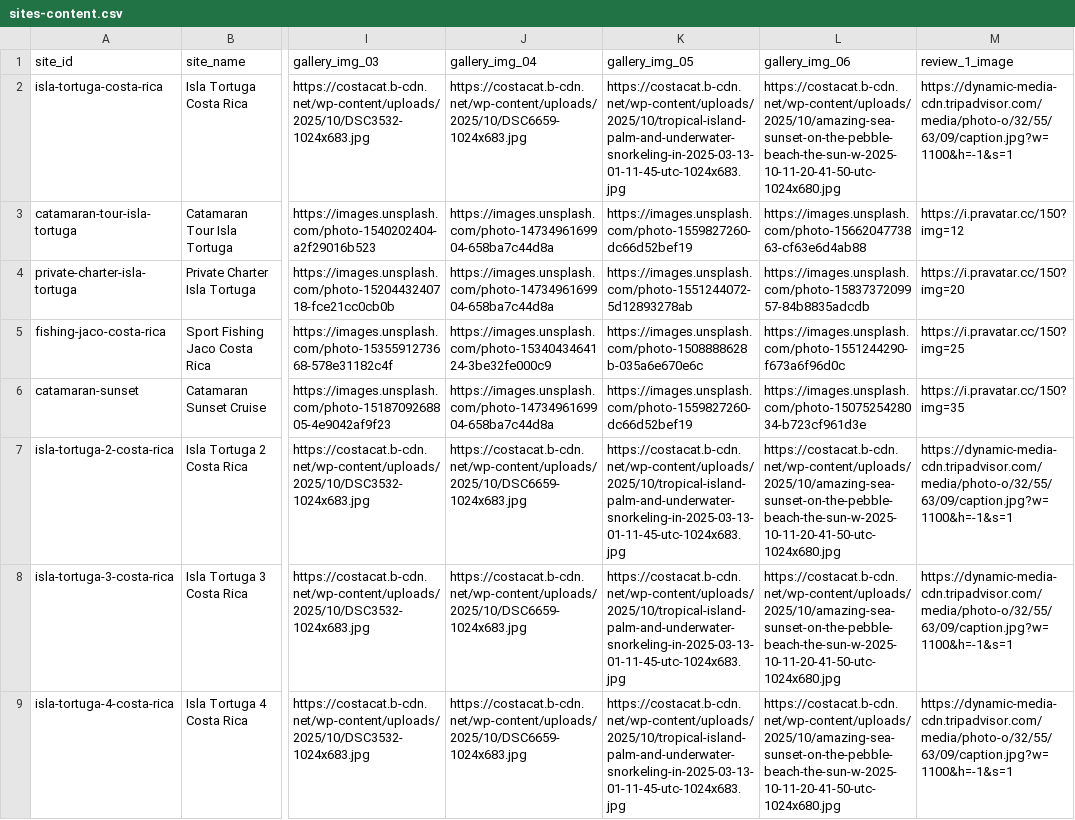
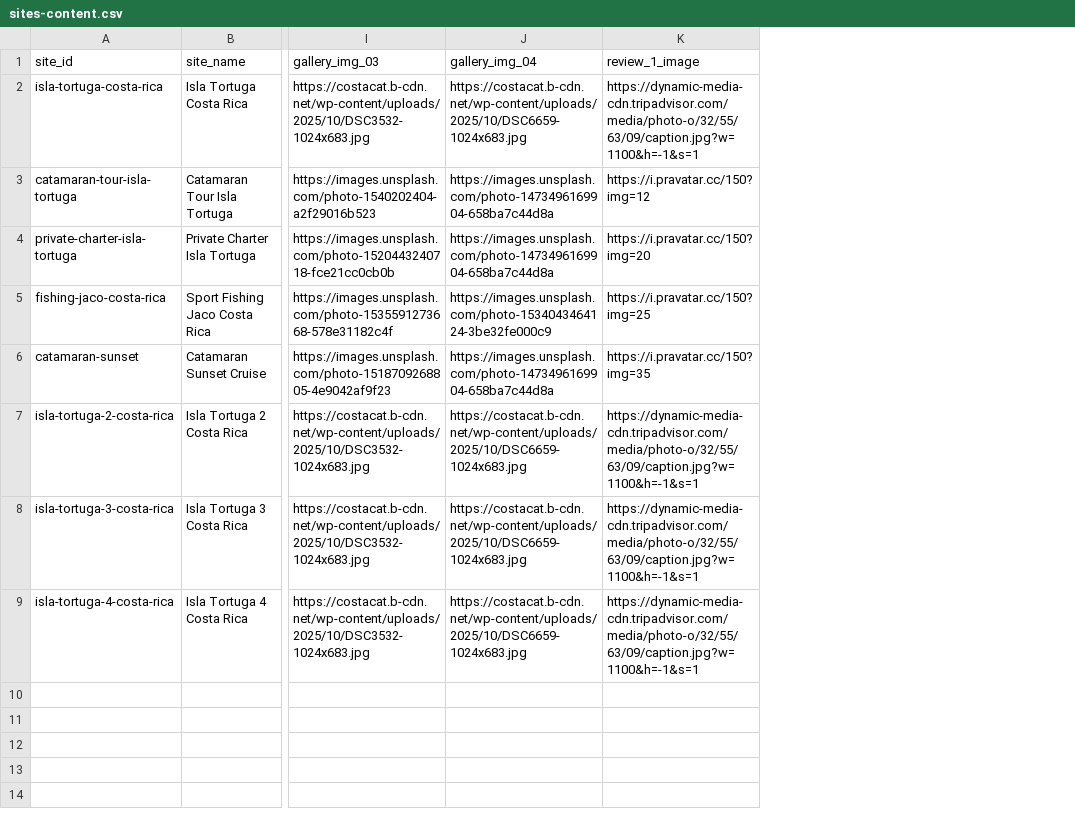
Before and after one commit to carronch/firecow, a CSV file: sites-content.csv, drawn as a sheet; only a part is shown, gaps mark what is left out; the diff names each change by its address in the sheet, - before the commit and + after, or states it on an @@ line.

Commit message:
Update: Reduced gallery to 4 images per site based on updated CSV

```diff
--- a/sites-content.csv
+++ b/sites-content.csv
-column K (gallery_img_05), rows 2-9: https://costacat.b-cdn.net/wp-content/uploads/2025/10/tropical-island-palm-and-underwater-snorkeling-in-2025-03-13-01-11-45-utc-1024x683.jpg | https://images.unsplash.com/photo-1559827260-dc66d52bef19 | https://images.unsplash.com/photo-1551244072-5d12893278ab | https://images.unsplash.com/photo-1508888628b-035a6e670e6c | https://images.unsplash.com/photo-1559827260-dc66d52bef19 | https://costacat.b-cdn.net/wp-content/uploads/2025/10/tropical-island-palm-and-underwater-snorkeling-in-2025-03-13-01-11-45-utc-1024x683.jpg | https://costacat.b-cdn.net/wp-content/uploads/2025/10/tropical-island-palm-and-underwater-snorkeling-in-2025-03-13-01-11-45-utc-1024x683.jpg | https://costacat.b-cdn.net/wp-content/uploads/2025/10/tropical-island-palm-and-underwater-snorkeling-in-2025-03-13-01-11-45-utc-1024x683.jpg
-column L (gallery_img_06), rows 2-9: https://costacat.b-cdn.net/wp-content/uploads/2025/10/amazing-sea-sunset-on-the-pebble-beach-the-sun-w-2025-10-11-20-41-50-utc-1024x680.jpg | https://images.unsplash.com/photo-1566204773863-cf63e6d4ab88 | https://images.unsplash.com/photo-1583737209957-84b8835adcdb | https://images.unsplash.com/photo-1551244290-f673a6f96d0c | https://images.unsplash.com/photo-1507525428034-b723cf961d3e | https://costacat.b-cdn.net/wp-content/uploads/2025/10/amazing-sea-sunset-on-the-pebble-beach-the-sun-w-2025-10-11-20-41-50-utc-1024x680.jpg | https://costacat.b-cdn.net/wp-content/uploads/2025/10/amazing-sea-sunset-on-the-pebble-beach-the-sun-w-2025-10-11-20-41-50-utc-1024x680.jpg | https://costacat.b-cdn.net/wp-content/uploads/2025/10/amazing-sea-sunset-on-the-pebble-beach-the-sun-w-2025-10-11-20-41-50-utc-1024x680.jpg
```
Also changed, not shown: 9 other files.
